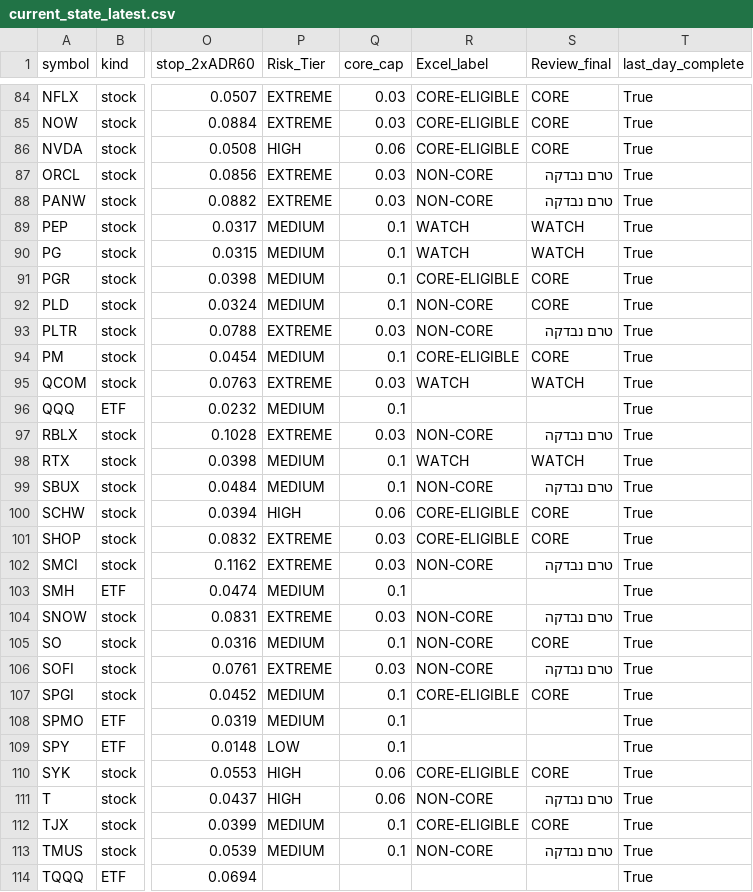
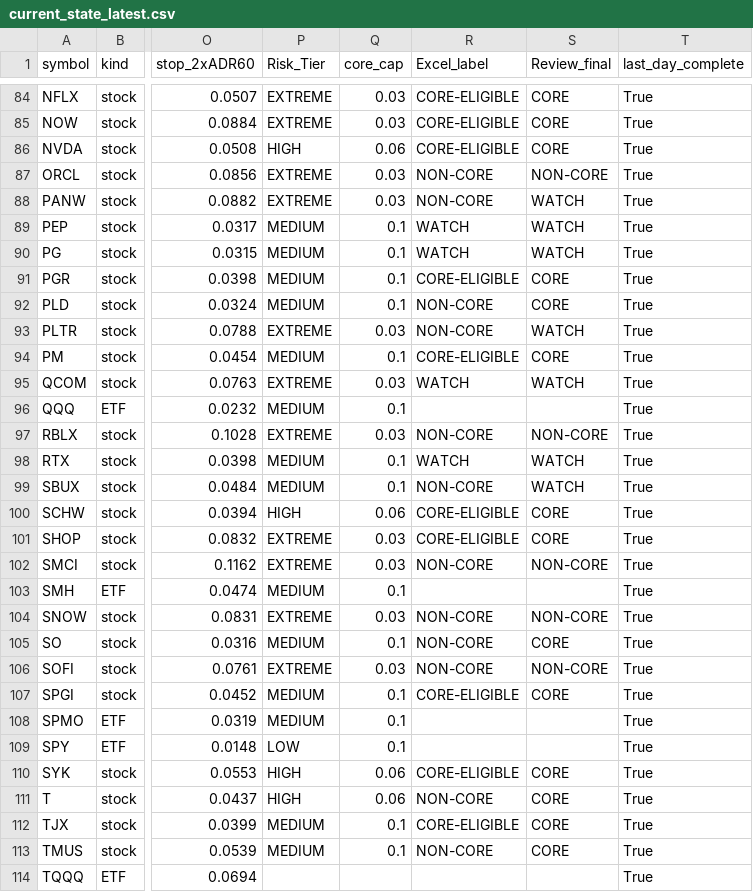
Before and after one commit to Liornim/spmo-market-bridge, a CSV file: core/current_state_latest.csv, drawn as a sheet; only a part is shown, gaps mark what is left out; the diff covers the shown part only; the diff names each change by its address in the sheet, - before the commit and + after, or states it on an @@ line.

```diff
--- a/core/current_state_latest.csv
+++ b/core/current_state_latest.csv
-S87 (Review_final): טרם נבדקה
+S87 (Review_final): NON-CORE
-S88 (Review_final): טרם נבדקה
+S88 (Review_final): WATCH
-S93 (Review_final): טרם נבדקה
+S93 (Review_final): WATCH
-S97 (Review_final): טרם נבדקה
+S97 (Review_final): NON-CORE
-S99 (Review_final): טרם נבדקה
+S99 (Review_final): WATCH
-S102 (Review_final): טרם נבדקה
+S102 (Review_final): NON-CORE
-S104 (Review_final): טרם נבדקה
+S104 (Review_final): NON-CORE
-S106 (Review_final): טרם נבדקה
+S106 (Review_final): NON-CORE
-S111 (Review_final): טרם נבדקה
+S111 (Review_final): CORE
-S113 (Review_final): טרם נבדקה
+S113 (Review_final): CORE
```
Also changed, not shown: 22 edited cells elsewhere in this file, 1 other file.
